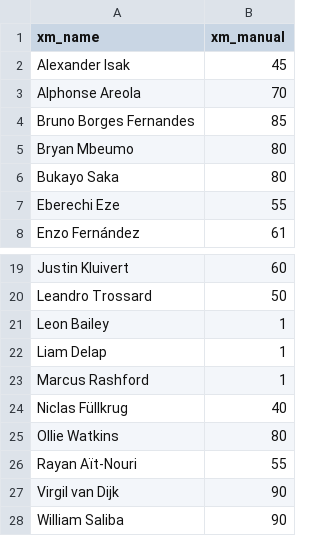
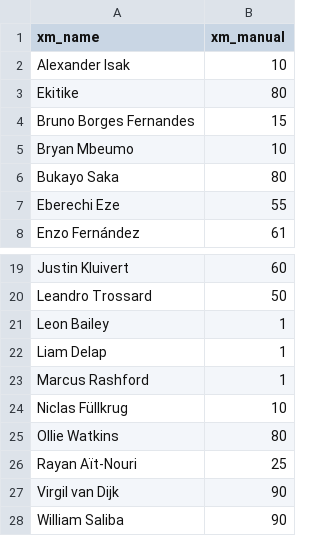
Before and after one commit to maxwell-petitjean/fpl, a CSV file: xm_manual.csv, drawn as a sheet; only a part is shown, gaps mark what is left out.

Commit message:
Update xm_manual.csv

```diff
--- a/xm_manual.csv
+++ b/xm_manual.csv
@@ -1,6 +1,6 @@
 xm_name,xm_manual
-Alexander Isak,45
-Alphonse Areola,70
-Bruno Borges Fernandes,85
-Bryan Mbeumo,80
+Alexander Isak,10
+Ekitike,80
+Bruno Borges Fernandes,15
+Bryan Mbeumo,10
 Bukayo Saka,80
@@ -23,5 +23,5 @@ Liam Delap,1
 Marcus Rashford,1
-Niclas Füllkrug,40
+Niclas Füllkrug,10
 Ollie Watkins,80
-Rayan Aït-Nouri,55
+Rayan Aït-Nouri,25
 Virgil van Dijk,90
```
